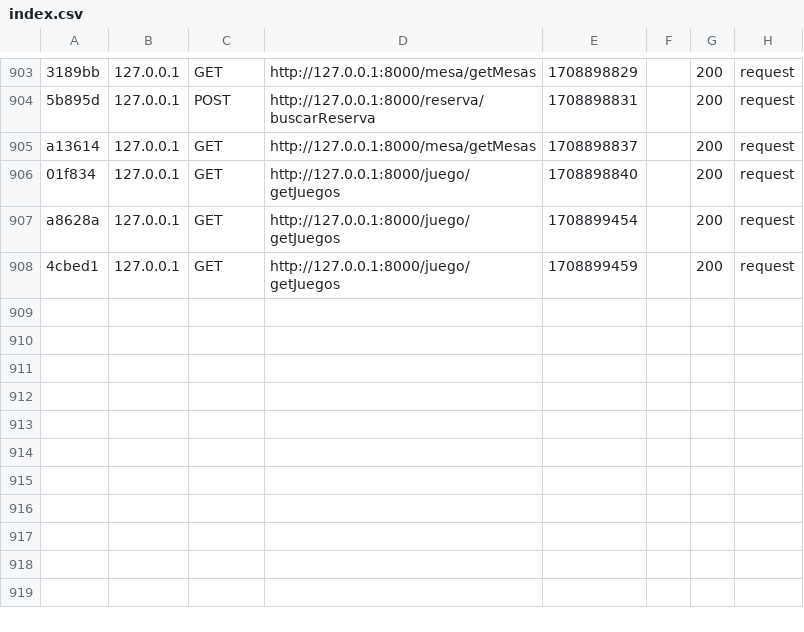
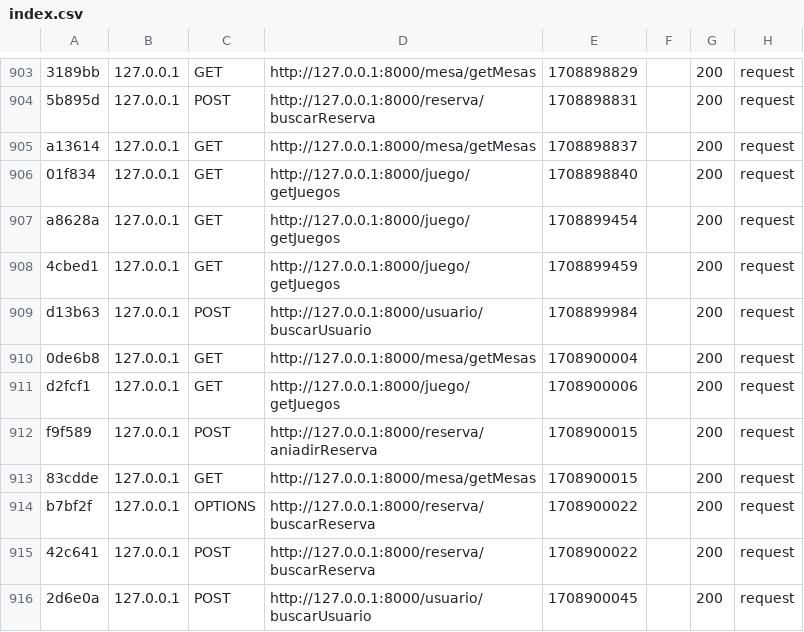
Before and after one commit to david87chdz/Proyecto, a CSV file: var/cache/dev/profiler/index.csv, drawn as a sheet; only a part is shown, gaps mark what is left out; the diff names each change by its address in the sheet, - before the commit and + after, or states it on an @@ line.

```diff
--- a/var/cache/dev/profiler/index.csv
+++ b/var/cache/dev/profiler/index.csv
+row 909: d13b63 | 127.0.0.1 | POST | http://127.0.0.1:8000/usuario/buscarUsuario | 1708899984 |  | 200 | request
+row 910: 0de6b8 | 127.0.0.1 | GET | http://127.0.0.1:8000/mesa/getMesas | 1708900004 |  | 200 | request
+row 911: d2fcf1 | 127.0.0.1 | GET | http://127.0.0.1:8000/juego/getJuegos | 1708900006 |  | 200 | request
+row 912: f9f589 | 127.0.0.1 | POST | http://127.0.0.1:8000/reserva/aniadirReserva | 1708900015 |  | 200 | request
+row 913: 83cdde | 127.0.0.1 | GET | http://127.0.0.1:8000/mesa/getMesas | 1708900015 |  | 200 | request
+row 914: b7bf2f | 127.0.0.1 | OPTIONS | http://127.0.0.1:8000/reserva/buscarReserva | 1708900022 |  | 200 | request
+row 915: 42c641 | 127.0.0.1 | POST | http://127.0.0.1:8000/reserva/buscarReserva | 1708900022 |  | 200 | request
+row 916: 2d6e0a | 127.0.0.1 | POST | http://127.0.0.1:8000/usuario/buscarUsuario | 1708900045 |  | 200 | request
```
Also changed, not shown: 1 other file.
